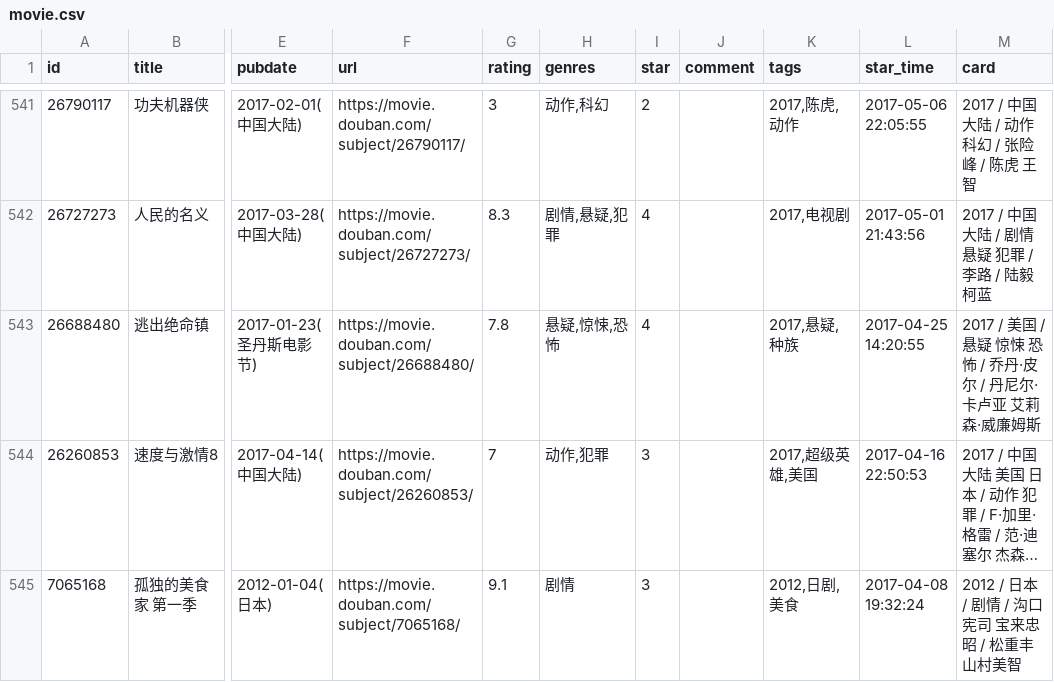
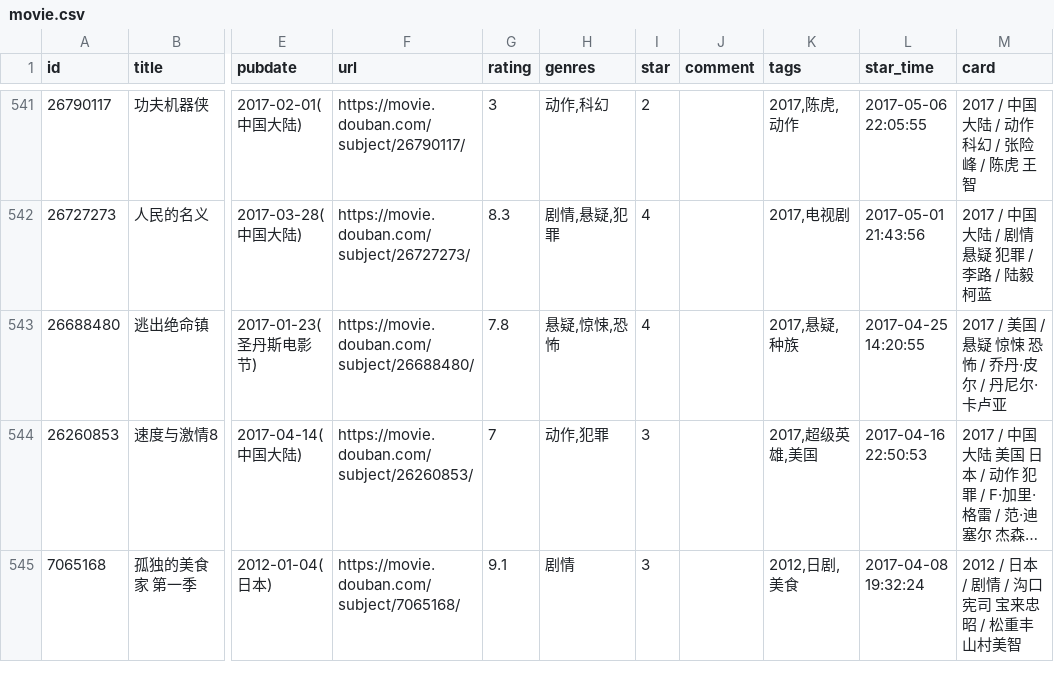
Before and after one commit to eliguoguo/elizen-blog, a CSV file: data/douban/movie.csv, drawn as a sheet; only a part is shown, gaps mark what is left out; long unchanged cells end in …; the diff names each change by its address in the sheet, - before the commit and + after, or states it on an @@ line.

Commit message:
chore: update douban data

```diff
--- a/data/douban/movie.csv
+++ b/data/douban/movie.csv
-M543 (card): 2017 / 美国 / 悬疑 惊悚 恐怖 / 乔丹·皮尔 / 丹尼尔·卡卢亚 艾莉森·威廉姆斯
+M543 (card): 2017 / 美国 / 悬疑 惊悚 恐怖 / 乔丹·皮尔 / 丹尼尔·卡卢亚
```
Also changed, not shown: data/douban/book.csv.
